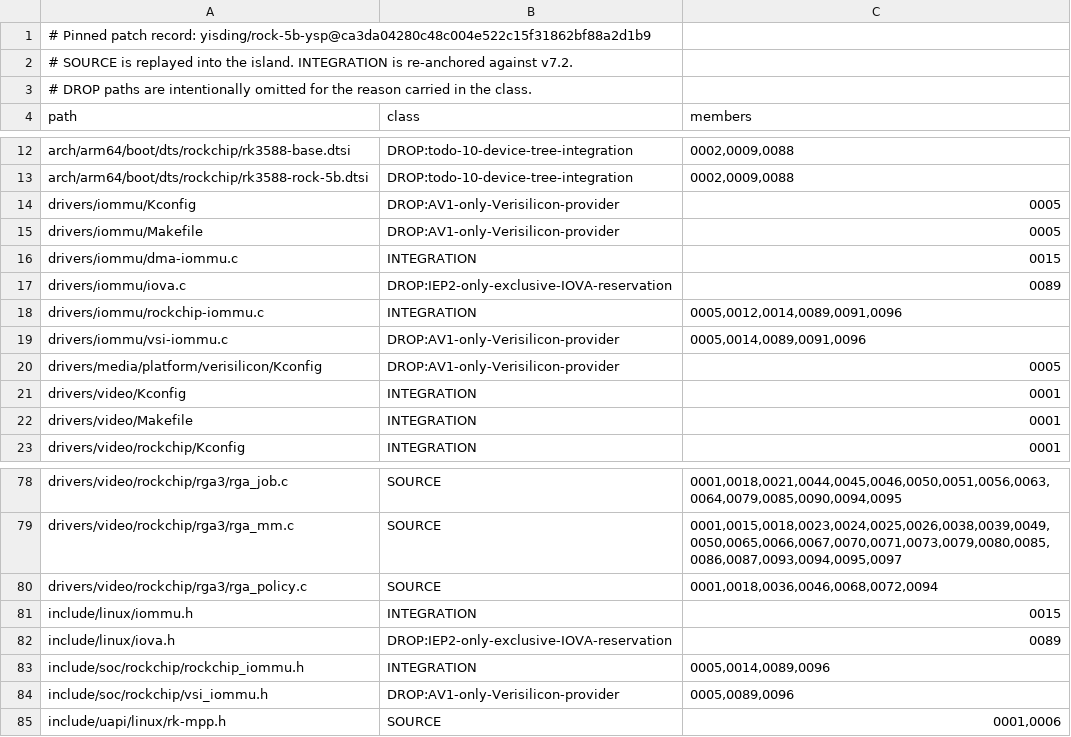
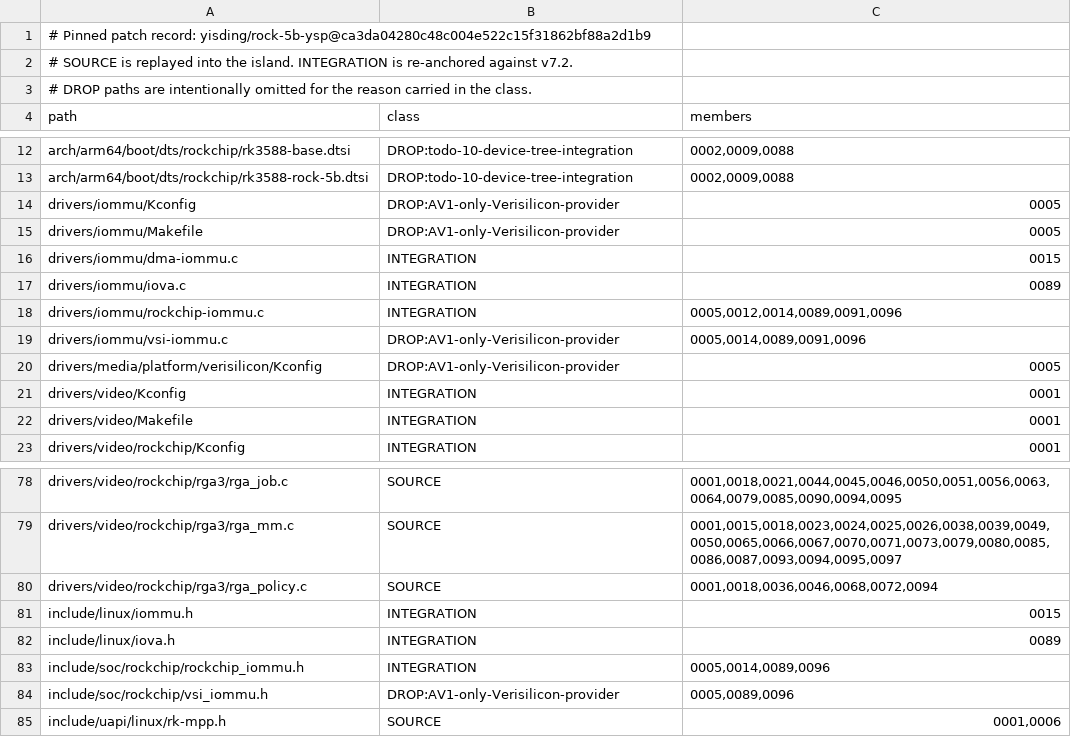
Before and after one commit to CERALIVE/rk3588-media-island, a TSV file: docs/IMPORT-MANIFEST.tsv, drawn as a sheet; only a part is shown, gaps mark what is left out.

Commit message:
port(ceralive): 7.2 — exclusive IOVA reservation
The first selected-client build proved this helper is not IEP2-only: both RKVENC2 and RKVDEC2 reserve fixed IOVAs for RCB SRAM. Promote the 0089 provider paths from DROP to INTEGRATION and retain ownership-safe teardown semantics.

Origin: yisding/rock-5b-ysp@ca3da04280c48c004e522c15f31862bf88a2d1b9:kernel-drivers/patches/forward-port-rk3588/rk3588-fwport-0089-video-rockchip-harden-IEP2-lifetimes-and-DMA-bounds.patch
Fixes-intent: reserve a fixed IOVA only when the caller owns the whole range, so teardown cannot remove another DMA allocation

```diff
--- a/docs/IMPORT-MANIFEST.tsv
+++ b/docs/IMPORT-MANIFEST.tsv
@@ -16,3 +16,3 @@ drivers/iommu/Makefile	DROP:AV1-only-Verisilicon-provider	0005
 drivers/iommu/dma-iommu.c	INTEGRATION	0015
-drivers/iommu/iova.c	DROP:IEP2-only-exclusive-IOVA-reservation	0089
+drivers/iommu/iova.c	INTEGRATION	0089
 drivers/iommu/rockchip-iommu.c	INTEGRATION	0005,0012,0014,0089,0091,0096
@@ -81,3 +81,3 @@ drivers/video/rockchip/rga3/rga_policy.c	SOURCE	0001,0018,0036,0046,0068,0072,00
 include/linux/iommu.h	INTEGRATION	0015
-include/linux/iova.h	DROP:IEP2-only-exclusive-IOVA-reservation	0089
+include/linux/iova.h	INTEGRATION	0089
 include/soc/rockchip/rockchip_iommu.h	INTEGRATION	0005,0014,0089,0096
```
Also changed, not shown: 3 other files.
